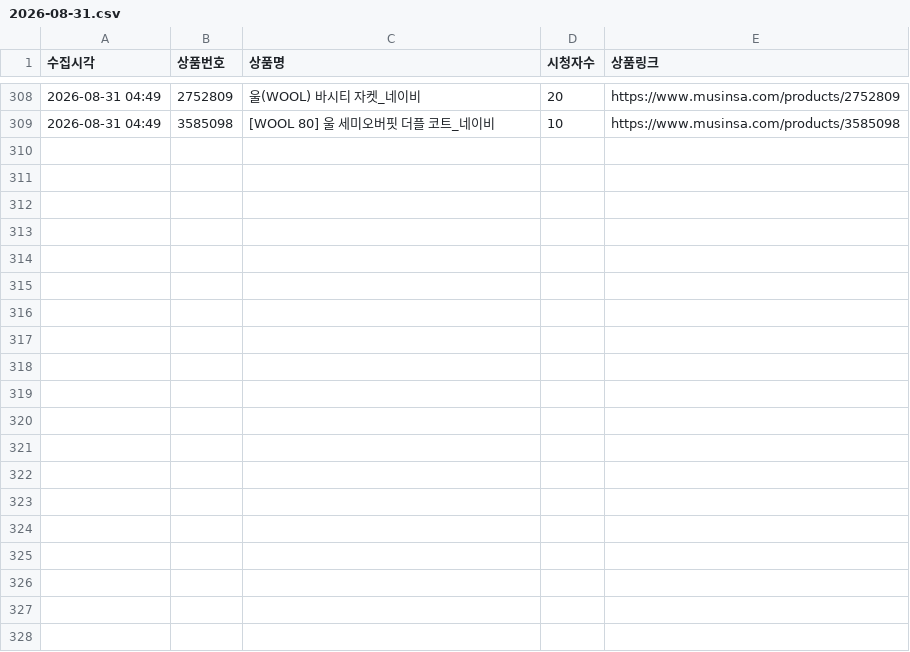
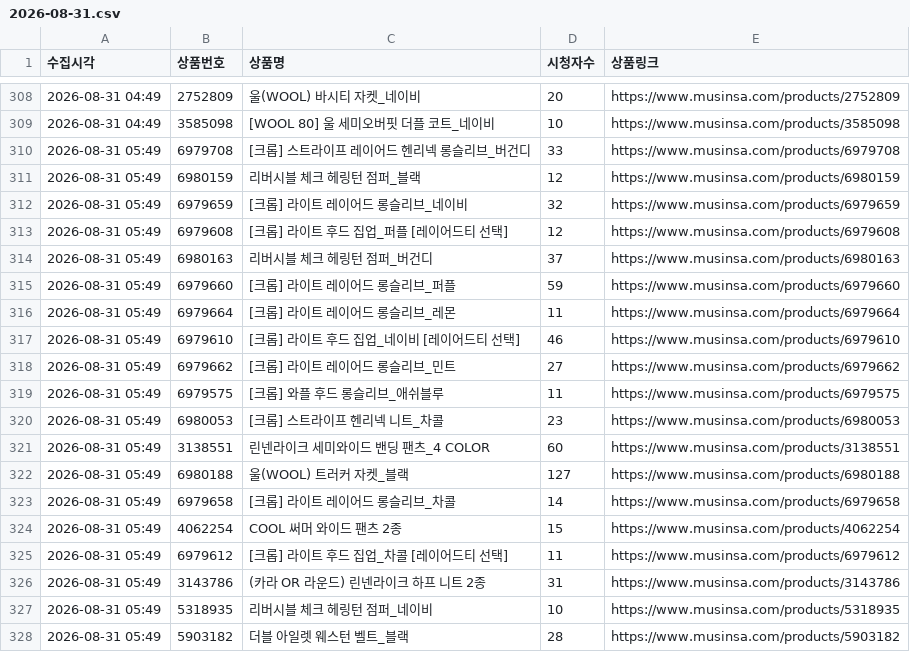
Before and after one commit to cw807/KIIMUIR, a CSV file: data/2026-08-31.csv, drawn as a sheet; only a part is shown, gaps mark what is left out; the diff covers the shown part only; the diff names each change by its address in the sheet, - before the commit and + after, or states it on an @@ line.

```diff
--- a/data/2026-08-31.csv
+++ b/data/2026-08-31.csv
+row 310: 2026-08-31 05:49 | 6979708 | [크롭] 스트라이프 레이어드 헨리넥 롱슬리브_버건디 | 33 | https://www.musinsa.com/products/6979708
+row 311: 2026-08-31 05:49 | 6980159 | 리버시블 체크 헤링턴 점퍼_블랙 | 12 | https://www.musinsa.com/products/6980159
+row 312: 2026-08-31 05:49 | 6979659 | [크롭] 라이트 레이어드 롱슬리브_네이비 | 32 | https://www.musinsa.com/products/6979659
+row 313: 2026-08-31 05:49 | 6979608 | [크롭] 라이트 후드 집업_퍼플 [레이어드티 선택] | 12 | https://www.musinsa.com/products/6979608
+row 314: 2026-08-31 05:49 | 6980163 | 리버시블 체크 헤링턴 점퍼_버건디 | 37 | https://www.musinsa.com/products/6980163
+row 315: 2026-08-31 05:49 | 6979660 | [크롭] 라이트 레이어드 롱슬리브_퍼플 | 59 | https://www.musinsa.com/products/6979660
+row 316: 2026-08-31 05:49 | 6979664 | [크롭] 라이트 레이어드 롱슬리브_레몬 | 11 | https://www.musinsa.com/products/6979664
+row 317: 2026-08-31 05:49 | 6979610 | [크롭] 라이트 후드 집업_네이비 [레이어드티 선택] | 46 | https://www.musinsa.com/products/6979610
+row 318: 2026-08-31 05:49 | 6979662 | [크롭] 라이트 레이어드 롱슬리브_민트 | 27 | https://www.musinsa.com/products/6979662
+row 319: 2026-08-31 05:49 | 6979575 | [크롭] 와플 후드 롱슬리브_애쉬블루 | 11 | https://www.musinsa.com/products/6979575
+row 320: 2026-08-31 05:49 | 6980053 | [크롭] 스트라이프 헨리넥 니트_차콜 | 23 | https://www.musinsa.com/products/6980053
+row 321: 2026-08-31 05:49 | 3138551 | 린넨라이크 세미와이드 밴딩 팬츠_4 COLOR | 60 | https://www.musinsa.com/products/3138551
+row 322: 2026-08-31 05:49 | 6980188 | 울(WOOL) 트러커 자켓_블랙 | 127 | https://www.musinsa.com/products/6980188
+row 323: 2026-08-31 05:49 | 6979658 | [크롭] 라이트 레이어드 롱슬리브_차콜 | 14 | https://www.musinsa.com/products/6979658
+row 324: 2026-08-31 05:49 | 4062254 | COOL 써머 와이드 팬츠 2종 | 15 | https://www.musinsa.com/products/4062254
+row 325: 2026-08-31 05:49 | 6979612 | [크롭] 라이트 후드 집업_차콜 [레이어드티 선택] | 11 | https://www.musinsa.com/products/6979612
+row 326: 2026-08-31 05:49 | 3143786 | (카라 OR 라운드) 린넨라이크 하프 니트 2종 | 31 | https://www.musinsa.com/products/3143786
+row 327: 2026-08-31 05:49 | 5318935 | 리버시블 체크 헤링턴 점퍼_네이비 | 10 | https://www.musinsa.com/products/5318935
+row 328: 2026-08-31 05:49 | 5903182 | 더블 아일렛 웨스턴 벨트_블랙 | 28 | https://www.musinsa.com/products/5903182
```
Also changed, not shown: 14 added rows elsewhere in this file, 1 other file.
